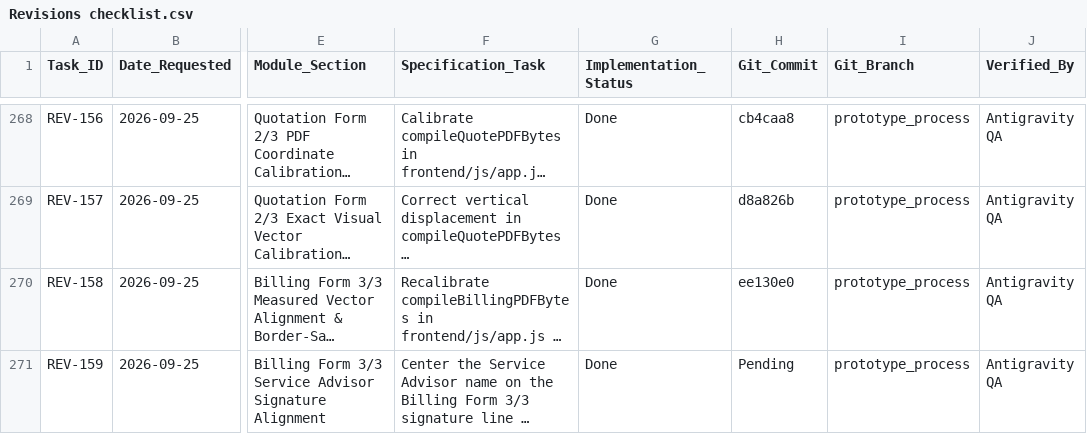
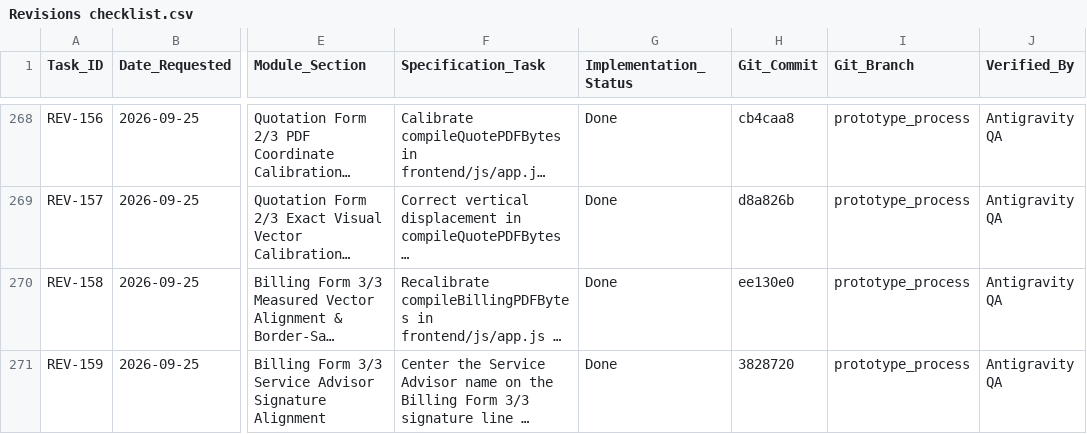
Before and after one commit to Justin-stack101/Hontech_Main_Active_Development_PHP_SQL, a CSV file: Revisions checklist.csv, drawn as a sheet; only a part is shown, gaps mark what is left out; long unchanged cells end in …; the diff names each change by its address in the sheet, - before the commit and + after, or states it on an @@ line.

```diff
--- a/Revisions checklist.csv
+++ b/Revisions checklist.csv
-H271 (Git_Commit): Pending
+H271 (Git_Commit): 3828720
```
Also changed, not shown: 1 other file.
